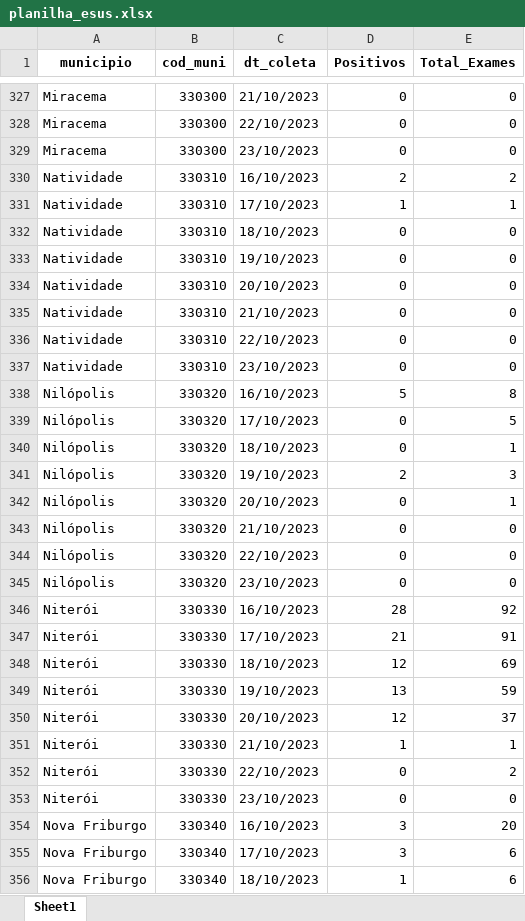
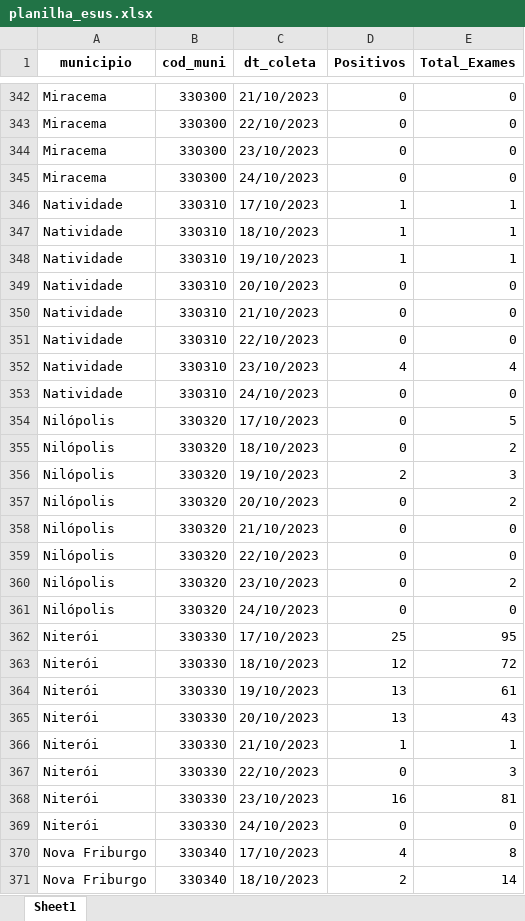
Before and after one commit to eduardompeixoto/Taxa-de-Positividade-AG-E-SUS, an Excel workbook: inst/planilha_esus.xlsx, sheet Sheet1, drawn as a sheet; only a part is shown, gaps mark what is left out; values as stored, in another font and other column widths than the file's, no borders; removed rows and columns are numbered as before the commit, all else as after; the diff covers the shown part only; the diff names each change by its address in the sheet, - before the commit and + after, or states it on an @@ line.

Commit message:
2023-10-24 13:25:40.691261

```diff
--- a/inst/planilha_esus.xlsx (sheet Sheet1)
+++ b/inst/planilha_esus.xlsx (sheet Sheet1)
-row 330: Natividade | 330310 | 16/10/2023 | 2 | 2
+row 345: Miracema | 330300 | 24/10/2023 | 0 | 0
-D347:D348 (Positivos): 0
+D347:D348 (Positivos): 1
-E347:E348 (Total_Exames): 0
+E347:E348 (Total_Exames): 1
+row 352: Natividade | 330310 | 23/10/2023 | 4 | 4
-C353 (dt_coleta): 23/10/2023
+C353 (dt_coleta): 24/10/2023
-row 338: Nilópolis | 330320 | 16/10/2023 | 5 | 8
-E355 (Total_Exames): 1
+E355 (Total_Exames): 2
-E357 (Total_Exames): 1
+E357 (Total_Exames): 2
+row 360: Nilópolis | 330320 | 23/10/2023 | 0 | 2
-C361 (dt_coleta): 23/10/2023
+C361 (dt_coleta): 24/10/2023
-row 346: Niterói | 330330 | 16/10/2023 | 28 | 92
-D362 (Positivos): 21
+D362 (Positivos): 25
-E362 (Total_Exames): 91
+E362 (Total_Exames): 95
-E363 (Total_Exames): 69
+E363 (Total_Exames): 72
-E364 (Total_Exames): 59
+E364 (Total_Exames): 61
-D365 (Positivos): 12
+D365 (Positivos): 13
-E365 (Total_Exames): 37
+E365 (Total_Exames): 43
-E367 (Total_Exames): 2
+E367 (Total_Exames): 3
+row 368: Niterói | 330330 | 23/10/2023 | 16 | 81
-C369 (dt_coleta): 23/10/2023
+C369 (dt_coleta): 24/10/2023
-row 354: Nova Friburgo | 330340 | 16/10/2023 | 3 | 20
-D370 (Positivos): 3
+D370 (Positivos): 4
-E370 (Total_Exames): 6
+E370 (Total_Exames): 8
-D371 (Positivos): 1
+D371 (Positivos): 2
-E371 (Total_Exames): 6
+E371 (Total_Exames): 14
```
Also changed, not shown: 107 added rows, 83 removed rows and 297 edited cells elsewhere in this sheet.
